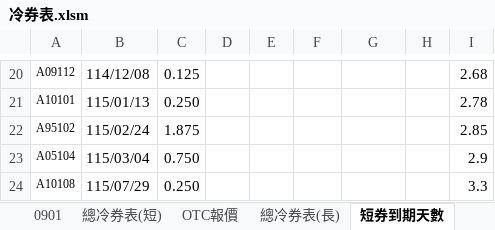
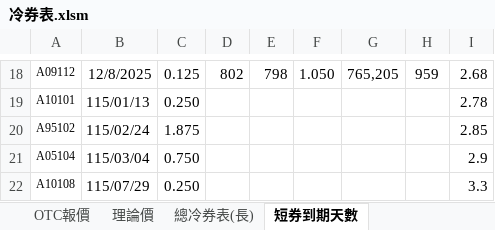
Before and after one commit to mark838308/Mark-Wang, an Excel workbook: 冷券表.xlsm, sheet 短券到期天數, drawn as a sheet; only a part is shown, gaps mark what is left out; values as stored, in another font and other column widths than the file's, no borders; addresses are those after the commit; the diff covers the shown part only; the diff names each change by its address in the sheet, - before the commit and + after, or states it on an @@ line.

```diff
--- a/冷券表.xlsm (sheet 短券到期天數)
+++ b/冷券表.xlsm (sheet 短券到期天數)
-sheet tab: 0901
+sheet tab: 理論價
-B18: 114/12/08
+B18: 12/8/2025
-D18: (empty)
+D18: 802
-E18: (empty)
+E18: 798
-F18: (empty)
+F18: 1.050
-G18: (empty)
+G18: 765,205
-H18: (empty)
+H18: 959
```
Also changed, not shown: 2 removed rows and 72 edited cells elsewhere in this sheet, sheet OTC報價, sheet 總冷券表(短), sheet 總冷券表(長), other sheet tabs, formulas that keep their value, hidden cells, charts or pictures.
